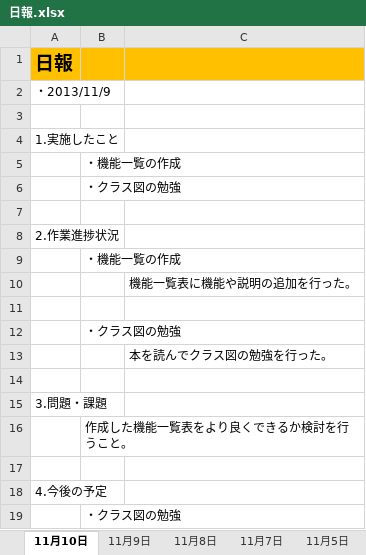
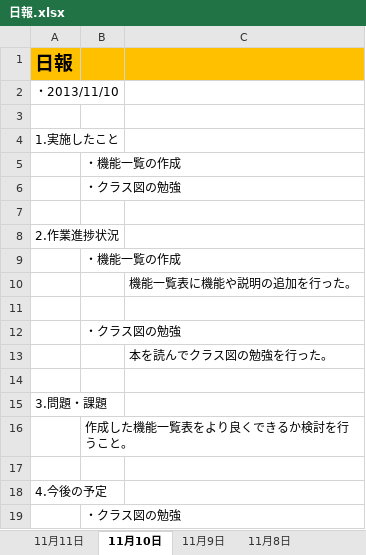
Before and after one commit to takuito/Documents, an Excel workbook: 日報.xlsx, sheet 11月10日, drawn as a sheet; values as stored, in another font and other column widths than the file's, no borders; the diff names each change by its address in the sheet, - before the commit and + after, or states it on an @@ line.

```diff
--- a/日報.xlsx (sheet 11月10日)
+++ b/日報.xlsx (sheet 11月10日)
+sheet tab: 11月11日
-A2: ・2013/11/9
+A2: ・2013/11/10
```
